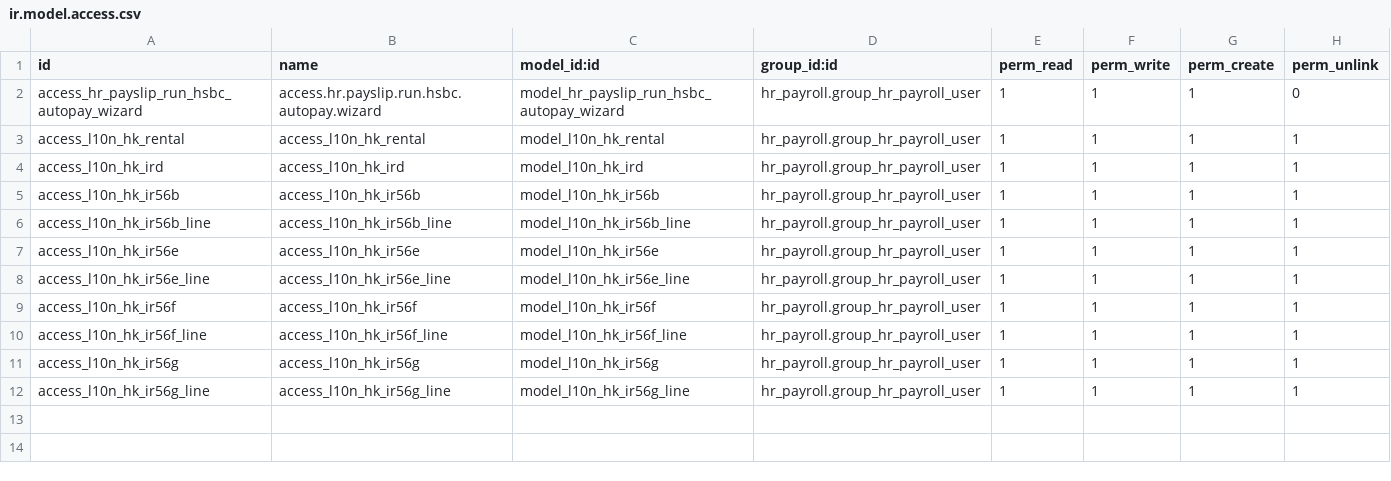
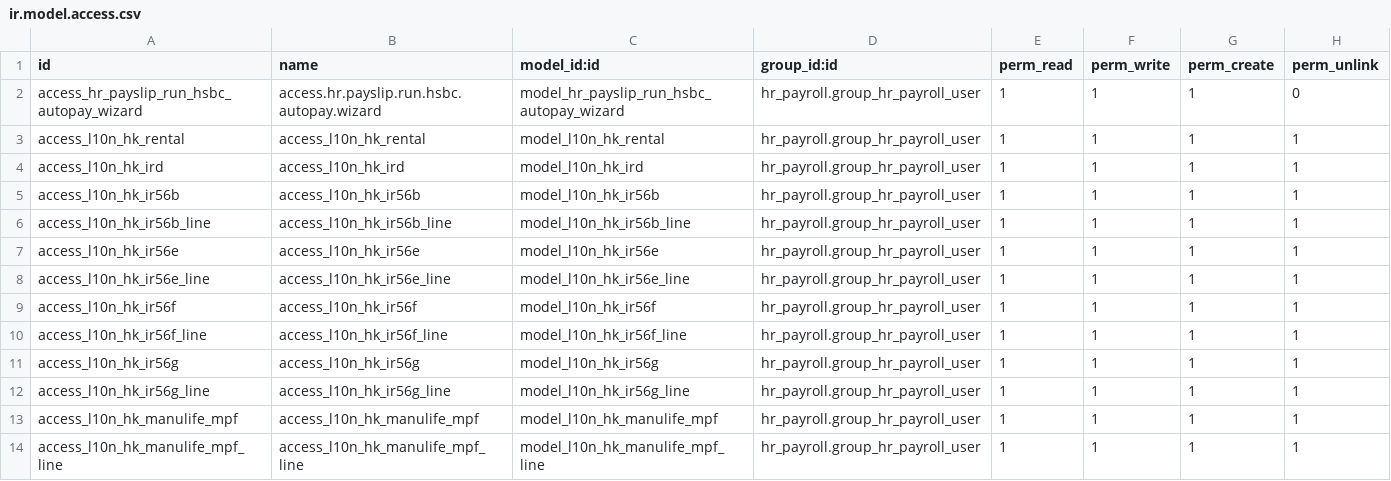
Before and after one commit to Raniani-lab/enterpriise, a CSV file: l10n_hk_hr_payroll/security/ir.model.access.csv, drawn as a sheet; the diff names each change by its address in the sheet, - before the commit and + after, or states it on an @@ line.

Commit message:
[IMP] l10n_hk_hr_payroll: add manulife report
Impacted Version:

- 17.0 and above

This commit improve below features:

- Add Manulife MPF report

task-2457849

Part-of: odoo/enterprise#45741

```diff
--- a/l10n_hk_hr_payroll/security/ir.model.access.csv
+++ b/l10n_hk_hr_payroll/security/ir.model.access.csv
+row 13: access_l10n_hk_manulife_mpf | access_l10n_hk_manulife_mpf | model_l10n_hk_manulife_mpf | hr_payroll.group_hr_payroll_user | 1 | 1 | 1 | 1
+row 14: access_l10n_hk_manulife_mpf_line | access_l10n_hk_manulife_mpf_line | model_l10n_hk_manulife_mpf_line | hr_payroll.group_hr_payroll_user | 1 | 1 | 1 | 1
```
Also changed, not shown: 10 other files.
